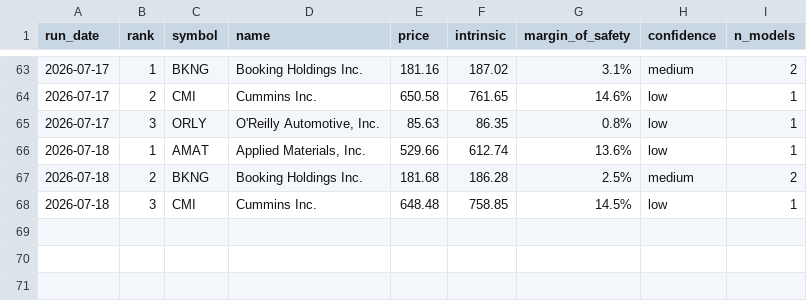
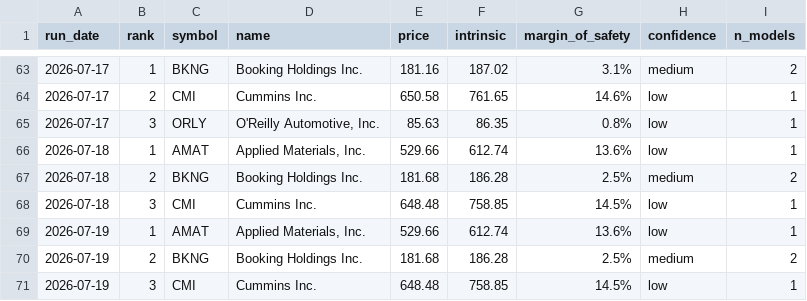
Before and after one commit to blakebrennan2-lab/Stock-Valuator-, a CSV file: state/picks_log.csv, drawn as a sheet; only a part is shown, gaps mark what is left out.

```diff
--- a/state/picks_log.csv
+++ b/state/picks_log.csv
@@ -68 +68,4 @@ run_date,rank,symbol,name,price,intrinsic,margin_of_safety,confidence,n_models
 2026-07-18,3,CMI,Cummins Inc.,648.48,758.85,14.5%,low,1
+2026-07-19,1,AMAT,"Applied Materials, Inc.",529.66,612.74,13.6%,low,1
+2026-07-19,2,BKNG,Booking Holdings Inc.,181.68,186.28,2.5%,medium,2
+2026-07-19,3,CMI,Cummins Inc.,648.48,758.85,14.5%,low,1
```
Also changed, not shown: 2 other files.
